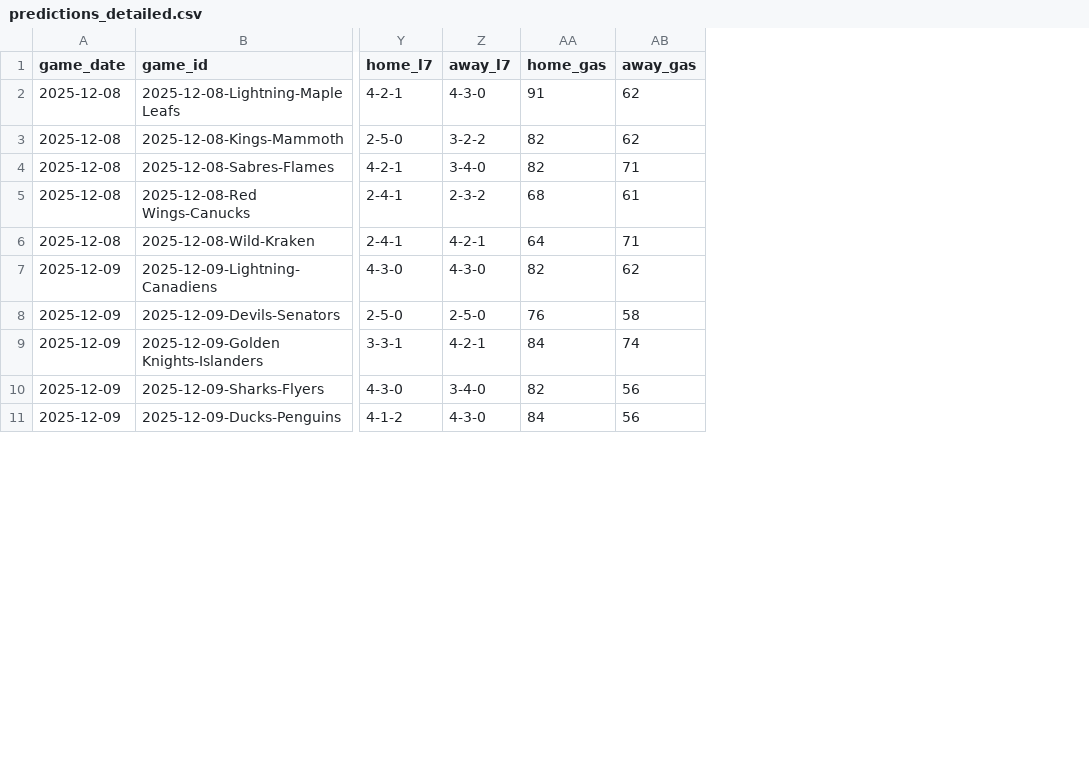
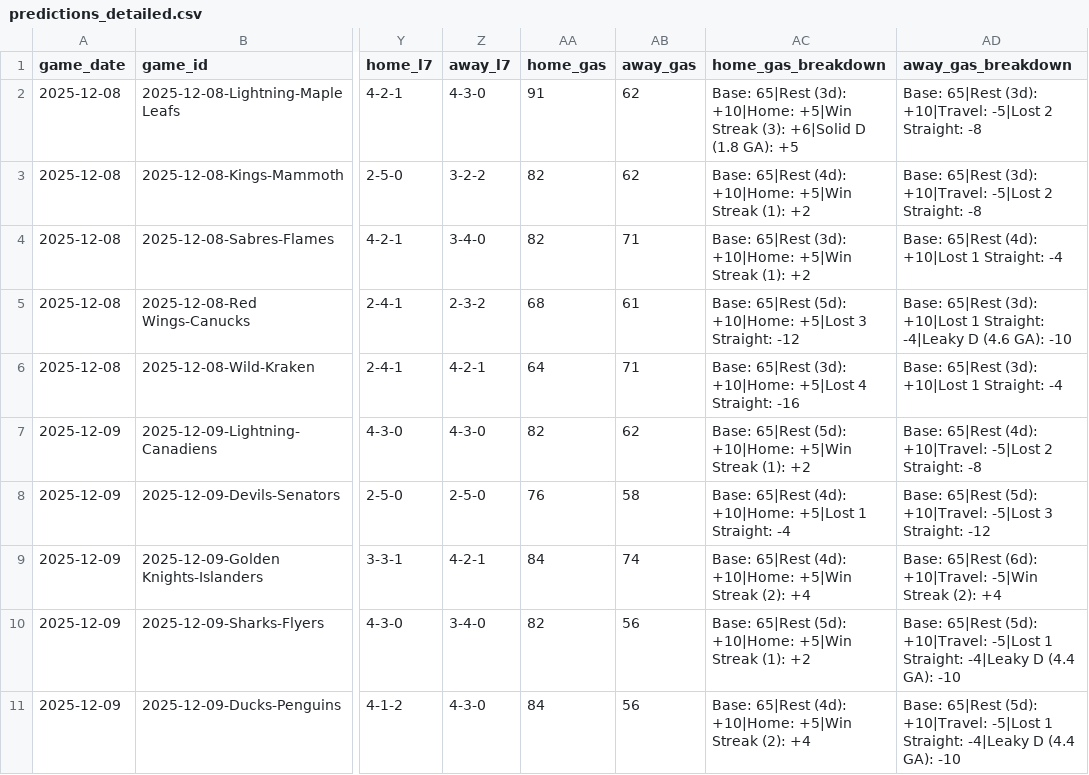
Before and after one commit to alexgarrison2/axiom, a CSV file: data/predictions_detailed.csv, drawn as a sheet; only a part is shown, gaps mark what is left out; the diff names each change by its address in the sheet, - before the commit and + after, or states it on an @@ line.

Commit message:
feat: add Gas breakdown tooltips

```diff
--- a/data/predictions_detailed.csv
+++ b/data/predictions_detailed.csv
+column AC (home_gas_breakdown), rows 2-11: Base: 65|Rest (3d): +10|Home: +5|Win Streak (3): +6|Solid D (1.8 GA): +5 | Base: 65|Rest (4d): +10|Home: +5|Win Streak (1): +2 | Base: 65|Rest (3d): +10|Home: +5|Win Streak (1): +2 | Base: 65|Rest (5d): +10|Home: +5|Lost 3 Straight: -12 | Base: 65|Rest (3d): +10|Home: +5|Lost 4 Straight: -16 | Base: 65|Rest (5d): +10|Home: +5|Win Streak (1): +2 | Base: 65|Rest (4d): +10|Home: +5|Lost 1 Straight: -4 | Base: 65|Rest (4d): +10|Home: +5|Win Streak (2): +4 | Base: 65|Rest (5d): +10|Home: +5|Win Streak (1): +2 | Base: 65|Rest (4d): +10|Home: +5|Win Streak (2): +4
+column AD (away_gas_breakdown), rows 2-11: Base: 65|Rest (3d): +10|Travel: -5|Lost 2 Straight: -8 | Base: 65|Rest (3d): +10|Travel: -5|Lost 2 Straight: -8 | Base: 65|Rest (4d): +10|Lost 1 Straight: -4 | Base: 65|Rest (3d): +10|Lost 1 Straight: -4|Leaky D (4.6 GA): -10 | Base: 65|Rest (3d): +10|Lost 1 Straight: -4 | Base: 65|Rest (4d): +10|Travel: -5|Lost 2 Straight: -8 | Base: 65|Rest (5d): +10|Travel: -5|Lost 3 Straight: -12 | Base: 65|Rest (6d): +10|Travel: -5|Win Streak (2): +4 | Base: 65|Rest (5d): +10|Travel: -5|Lost 1 Straight: -4|Leaky D (4.4 GA): -10 | Base: 65|Rest (5d): +10|Travel: -5|Lost 1 Straight: -4|Leaky D (4.4 GA): -10
```
Also changed, not shown: 3 other files.
